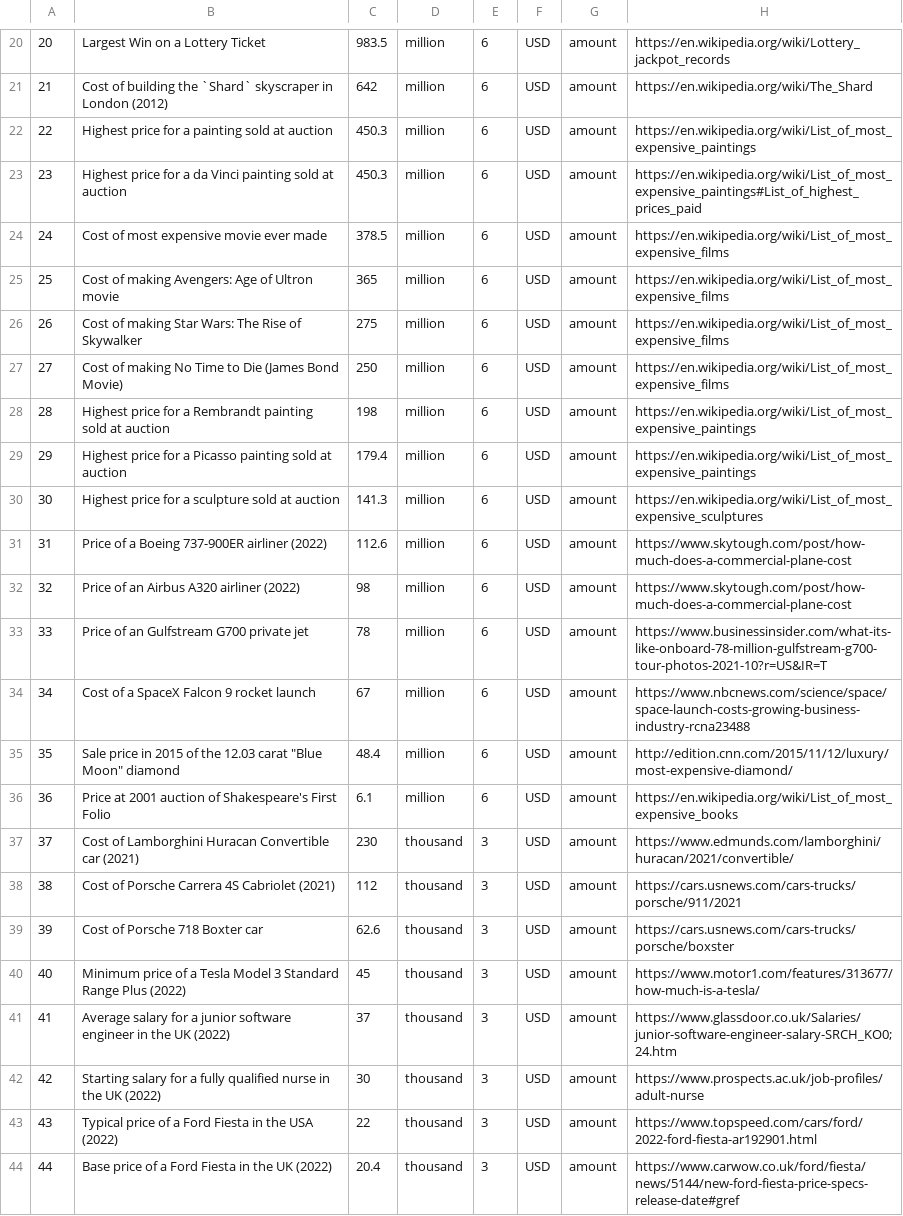
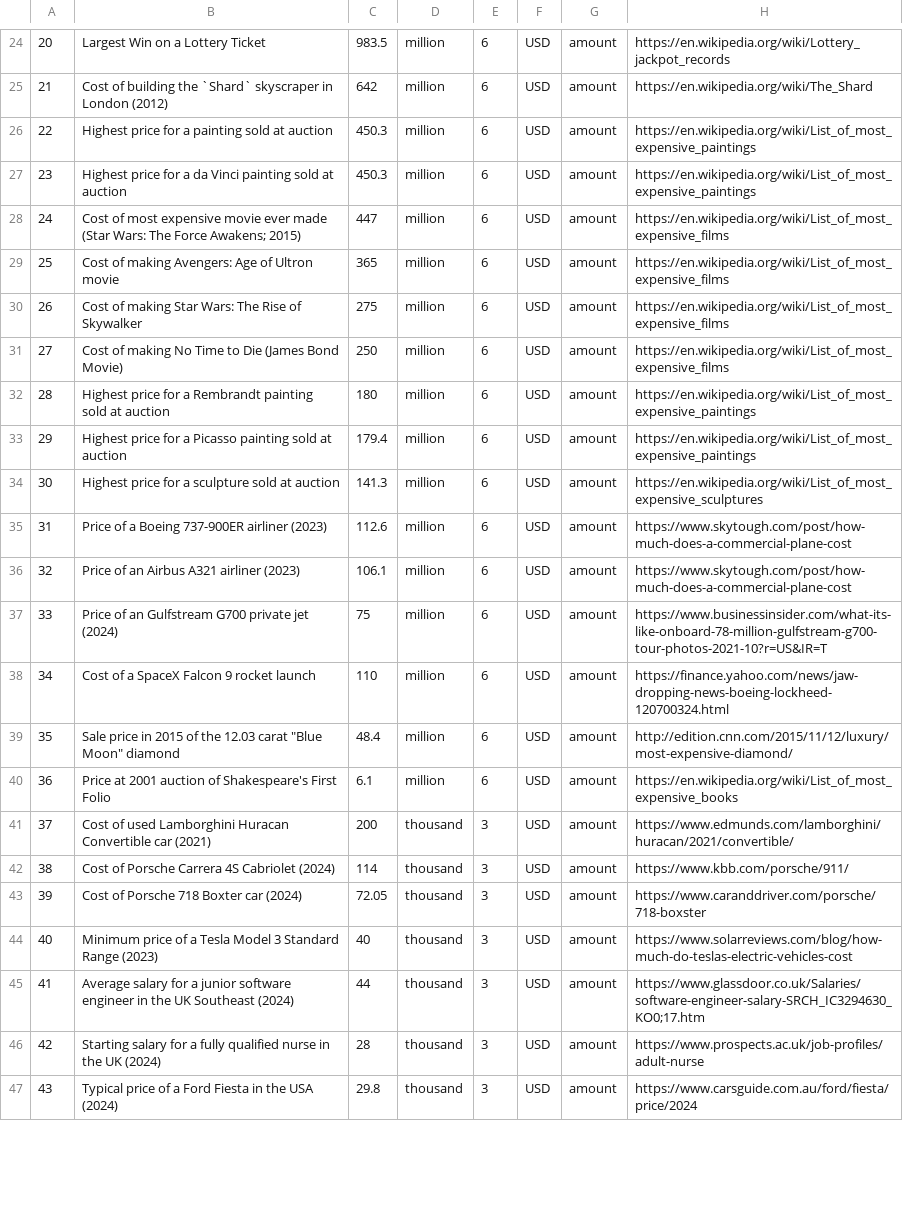
Before and after one commit to andrewcaelliott/my-first-blog, a CSV file: blog/data/Reference_Amounts.csv, drawn as a sheet; only a part is shown, gaps mark what is left out; the diff covers the shown part only.

```diff
--- a/blog/data/Reference_Amounts.csv
+++ b/blog/data/Reference_Amounts.csv
@@ -22,4 +26,4 @@
 22,Highest price for a painting sold at auction,450.3,million,6,USD,amount,https://en.wikipedia.org/wiki/List_of_most_expensive_paintings
-23,Highest price for a da Vinci painting sold at auction,450.3,million,6,USD,amount,https://en.wikipedia.org/wiki/List_of_most_expensive_paintings#List_of_highest_prices_paid
-24,Cost of most expensive movie ever made,378.5,million,6,USD,amount,https://en.wikipedia.org/wiki/List_of_most_expensive_films
+23,Highest price for a da Vinci painting sold at auction,450.3,million,6,USD,amount,https://en.wikipedia.org/wiki/List_of_most_expensive_paintings
+24,Cost of most expensive movie ever made (Star Wars: The Force Awakens; 2015),447,million,6,USD,amount,https://en.wikipedia.org/wiki/List_of_most_expensive_films
 25,Cost of making Avengers: Age of Ultron movie,365,million,6,USD,amount,https://en.wikipedia.org/wiki/List_of_most_expensive_films
@@ -27,18 +31,17 @@
 27,Cost of making No Time to Die (James Bond Movie),250,million,6,USD,amount,https://en.wikipedia.org/wiki/List_of_most_expensive_films
-28,Highest price for a Rembrandt painting sold at auction,198,million,6,USD,amount,https://en.wikipedia.org/wiki/List_of_most_expensive_paintings
+28,Highest price for a Rembrandt painting sold at auction,180,million,6,USD,amount,https://en.wikipedia.org/wiki/List_of_most_expensive_paintings
 29,Highest price for a Picasso painting sold at auction,179.4,million,6,USD,amount,https://en.wikipedia.org/wiki/List_of_most_expensive_paintings
 30,Highest price for a sculpture sold at auction,141.3,million,6,USD,amount,https://en.wikipedia.org/wiki/List_of_most_expensive_sculptures
-31,Price of a Boeing 737-900ER airliner (2022),112.6,million,6,USD,amount,https://www.skytough.com/post/how-much-does-a-commercial-plane-cost
-32,Price of an Airbus A320 airliner (2022),98,million,6,USD,amount,https://www.skytough.com/post/how-much-does-a-commercial-plane-cost
-33,Price of an Gulfstream G700 private jet,78,million,6,USD,amount,https://www.businessinsider.com/what-its-like-onboard-78-million-gulfstream-g700-tour-photos-2021-10?r=US&IR=T
-34,Cost of a SpaceX Falcon 9 rocket launch,67,million,6,USD,amount,https://www.nbcnews.com/science/space/space-launch-costs-growing-business-industry-rcna23488
+31,Price of a Boeing 737-900ER airliner (2023),112.6,million,6,USD,amount,https://www.skytough.com/post/how-much-does-a-commercial-plane-cost
+32,Price of an Airbus A321 airliner (2023),106.1,million,6,USD,amount,https://www.skytough.com/post/how-much-does-a-commercial-plane-cost
+33,Price of an Gulfstream G700 private jet (2024),75,million,6,USD,amount,https://www.businessinsider.com/what-its-like-onboard-78-million-gulfstream-g700-tour-photos-2021-10?r=US&IR=T
+34,Cost of a SpaceX Falcon 9 rocket launch,110,million,6,USD,amount,https://finance.yahoo.com/news/jaw-dropping-news-boeing-lockheed-120700324.html
 35,"Sale price in 2015 of the 12.03 carat ""Blue Moon"" diamond",48.4,million,6,USD,amount,http://edition.cnn.com/2015/11/12/luxury/most-expensive-diamond/
 36,Price at 2001 auction of Shakespeare's First Folio,6.1,million,6,USD,amount,https://en.wikipedia.org/wiki/List_of_most_expensive_books
-37,Cost of Lamborghini Huracan Convertible car (2021),230,thousand,3,USD,amount,https://www.edmunds.com/lamborghini/huracan/2021/convertible/
-38,Cost of Porsche Carrera 4S Cabriolet (2021),112,thousand,3,USD,amount,https://cars.usnews.com/cars-trucks/porsche/911/2021
-39,Cost of Porsche 718 Boxter car,62.6,thousand,3,USD,amount,https://cars.usnews.com/cars-trucks/porsche/boxster
-40,Minimum price of a Tesla Model 3 Standard Range Plus (2022),45,thousand,3,USD,amount,https://www.motor1.com/features/313677/how-much-is-a-tesla/
-41,Average salary for a junior software engineer in the UK (2022),37,thousand,3,USD,amount,https://www.glassdoor.co.uk/Salaries/junior-software-engineer-salary-SRCH_KO0;24.htm
-42,Starting salary for a fully qualified nurse in the UK (2022),30,thousand,3,USD,amount,https://www.prospects.ac.uk/job-profiles/adult-nurse
-43,Typical price of a Ford Fiesta in the USA (2022),22,thousand,3,USD,amount,https://www.topspeed.com/cars/ford/2022-ford-fiesta-ar192901.html
-44,Base price of a Ford Fiesta in the UK (2022),20.4,thousand,3,USD,amount,https://www.carwow.co.uk/ford/fiesta/news/5144/new-ford-fiesta-price-specs-release-date#gref
+37,Cost of used Lamborghini Huracan Convertible car (2021),200,thousand,3,USD,amount,https://www.edmunds.com/lamborghini/huracan/2021/convertible/
+38,Cost of Porsche Carrera 4S Cabriolet (2024),114,thousand,3,USD,amount,https://www.kbb.com/porsche/911/
+39,Cost of Porsche 718 Boxter car (2024),72.05,thousand,3,USD,amount,https://www.caranddriver.com/porsche/718-boxster
+40,Minimum price of a Tesla Model 3 Standard Range (2023),40,thousand,3,USD,amount,https://www.solarreviews.com/blog/how-much-do-teslas-electric-vehicles-cost
+41,Average salary for a junior software engineer in the UK Southeast (2024),44,thousand,3,USD,amount,https://www.glassdoor.co.uk/Salaries/software-engineer-salary-SRCH_IC3294630_KO0;17.htm
+42,Starting salary for a fully qualified nurse in the UK (2024),28,thousand,3,USD,amount,https://www.prospects.ac.uk/job-profiles/adult-nurse
+43,Typical price of a Ford Fiesta in the USA (2024),29.8,thousand,3,USD,amount,https://www.carsguide.com.au/ford/fiesta/price/2024
```
Also changed, not shown: 4 added rows and 62 edited cells elsewhere in this file, blog/data/Population_of_countries - Missing.csv, blog/data/Reference_Counts.csv, 27 other files.
